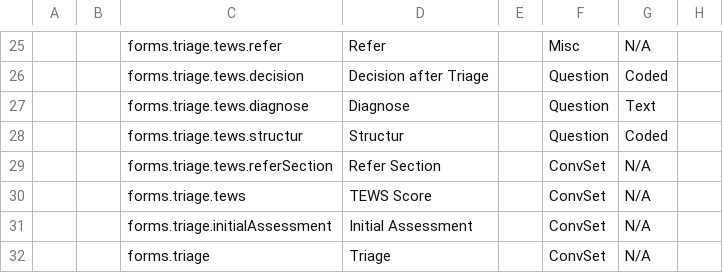
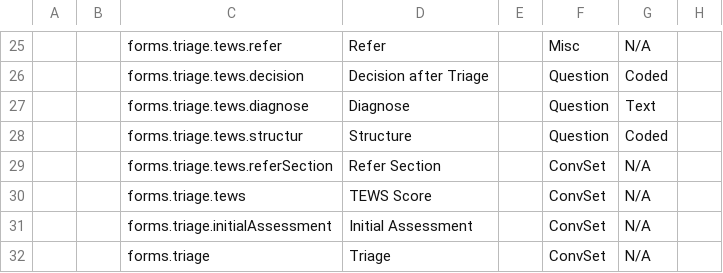
Before and after one commit to Belal-Noory/kunduz-wcc-bahmni-config, a CSV file: openmrs-module-initializer/configuration/concepts/triage.csv, drawn as a sheet; only a part is shown, gaps mark what is left out; the diff names each change by its address in the sheet, - before the commit and + after, or states it on an @@ line.

```diff
--- a/openmrs-module-initializer/configuration/concepts/triage.csv
+++ b/openmrs-module-initializer/configuration/concepts/triage.csv
-D28: Structur
+D28: Structure
```
Also changed, not shown: openmrs-module-initializer/configuration/concepts/clinical_concepts.csv.
